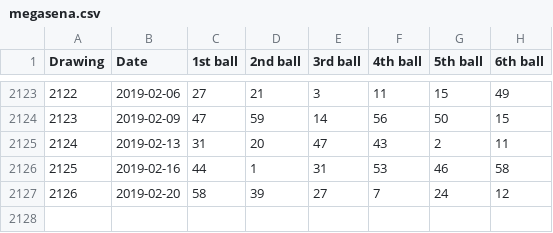
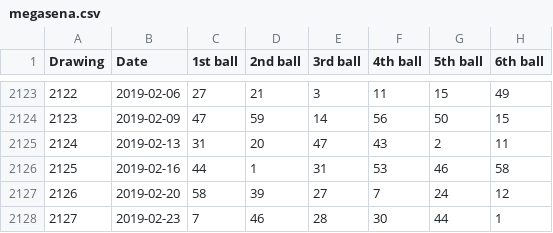
Before and after one commit to victorjnpires/Mega-Sena, a CSV file: megasena.csv, drawn as a sheet; only a part is shown, gaps mark what is left out; the diff names each change by its address in the sheet, - before the commit and + after, or states it on an @@ line.

```diff
--- a/megasena.csv
+++ b/megasena.csv
+row 2128: 2127 | 2019-02-23 | 7 | 46 | 28 | 30 | 44 | 1
```
Also changed, not shown: 6 other files.
